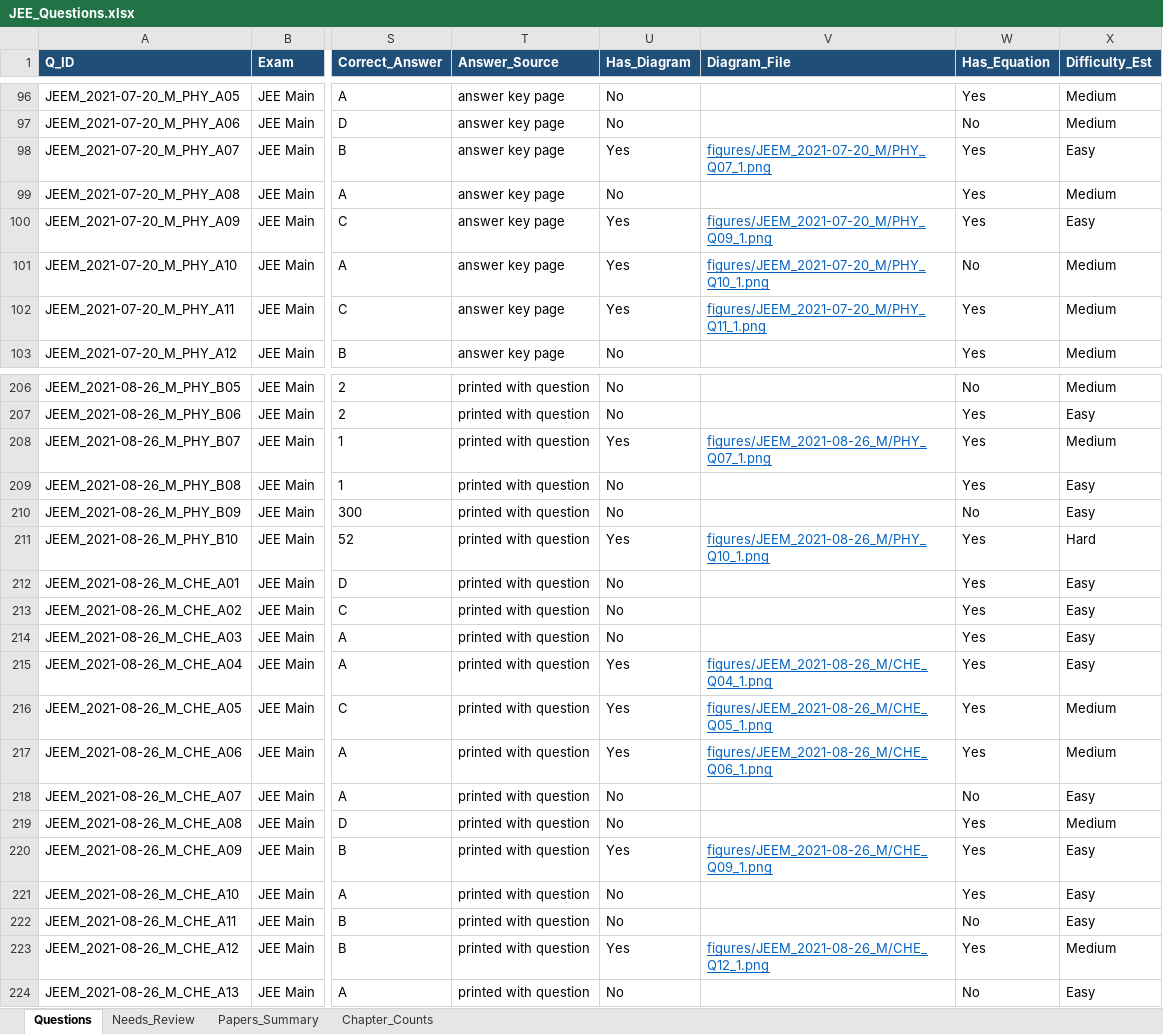
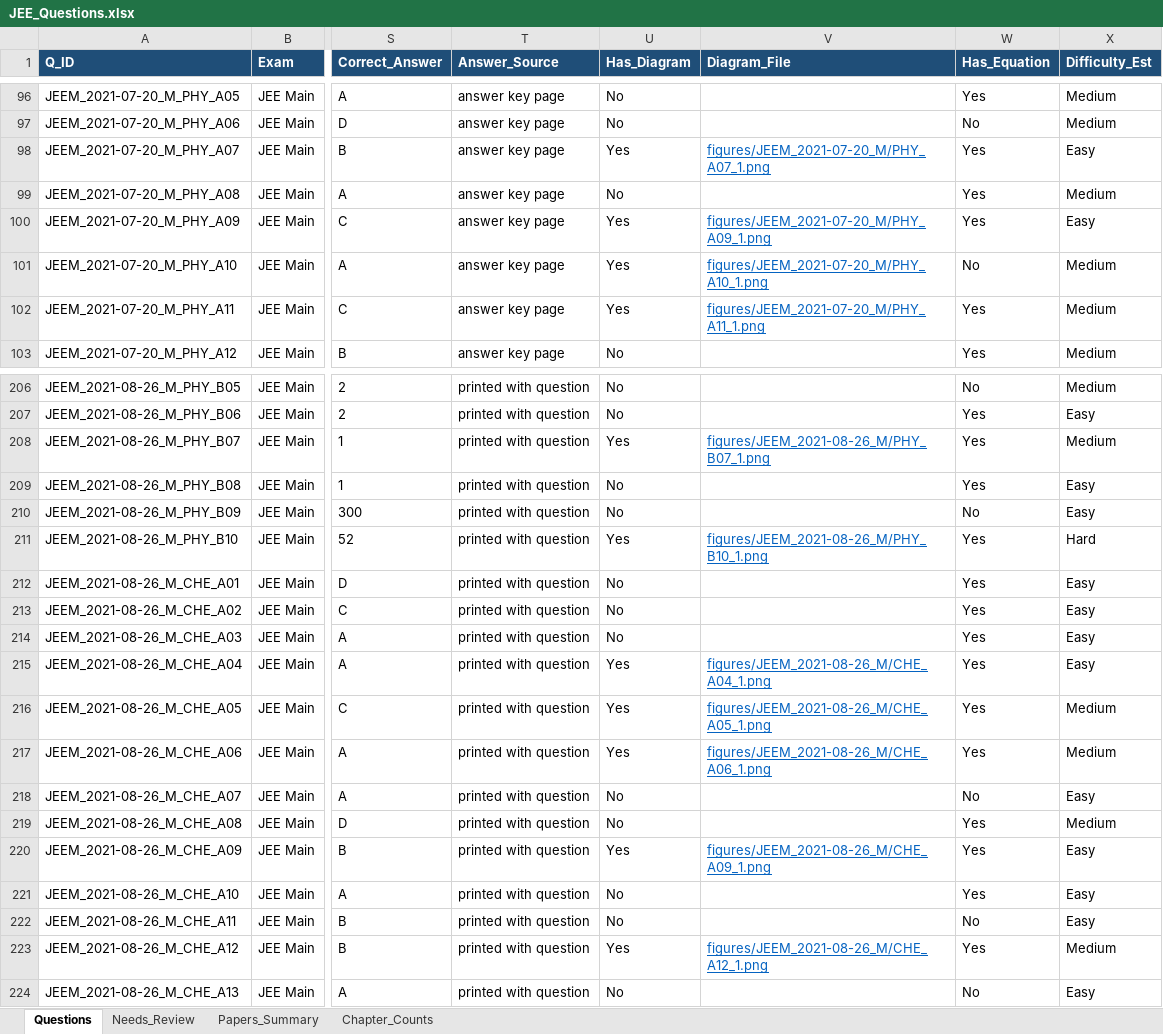
Before and after one commit to RohitBopche/IIT-JEE, an Excel workbook: output/JEE_Questions.xlsx, sheet Questions, drawn as a sheet; only a part is shown, gaps mark what is left out; values as stored, in another font and other column widths than the file's, no borders; the diff covers the shown part only; the diff names each change by its address in the sheet, - before the commit and + after, or states it on an @@ line.

```diff
--- a/output/JEE_Questions.xlsx (sheet Questions)
+++ b/output/JEE_Questions.xlsx (sheet Questions)
-V98 (Diagram_File): figures/JEEM_2021-07-20_M/PHY_Q07_1.png
+V98 (Diagram_File): figures/JEEM_2021-07-20_M/PHY_A07_1.png
-V100 (Diagram_File): figures/JEEM_2021-07-20_M/PHY_Q09_1.png
+V100 (Diagram_File): figures/JEEM_2021-07-20_M/PHY_A09_1.png
-V101 (Diagram_File): figures/JEEM_2021-07-20_M/PHY_Q10_1.png
+V101 (Diagram_File): figures/JEEM_2021-07-20_M/PHY_A10_1.png
-V102 (Diagram_File): figures/JEEM_2021-07-20_M/PHY_Q11_1.png
+V102 (Diagram_File): figures/JEEM_2021-07-20_M/PHY_A11_1.png
-V208 (Diagram_File): figures/JEEM_2021-08-26_M/PHY_Q07_1.png
+V208 (Diagram_File): figures/JEEM_2021-08-26_M/PHY_B07_1.png
-V211 (Diagram_File): figures/JEEM_2021-08-26_M/PHY_Q10_1.png
+V211 (Diagram_File): figures/JEEM_2021-08-26_M/PHY_B10_1.png
-V215 (Diagram_File): figures/JEEM_2021-08-26_M/CHE_Q04_1.png
+V215 (Diagram_File): figures/JEEM_2021-08-26_M/CHE_A04_1.png
-V216 (Diagram_File): figures/JEEM_2021-08-26_M/CHE_Q05_1.png
+V216 (Diagram_File): figures/JEEM_2021-08-26_M/CHE_A05_1.png
-V217 (Diagram_File): figures/JEEM_2021-08-26_M/CHE_Q06_1.png
+V217 (Diagram_File): figures/JEEM_2021-08-26_M/CHE_A06_1.png
-V220 (Diagram_File): figures/JEEM_2021-08-26_M/CHE_Q09_1.png
+V220 (Diagram_File): figures/JEEM_2021-08-26_M/CHE_A09_1.png
-V223 (Diagram_File): figures/JEEM_2021-08-26_M/CHE_Q12_1.png
+V223 (Diagram_File): figures/JEEM_2021-08-26_M/CHE_A12_1.png
```
Also changed, not shown: 27 edited cells elsewhere in this sheet, 43 other files.
